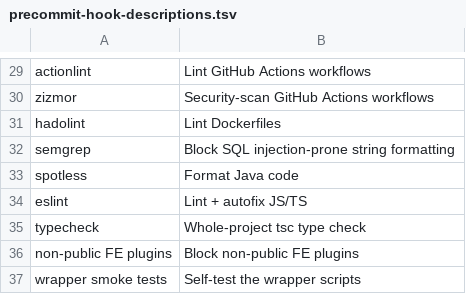
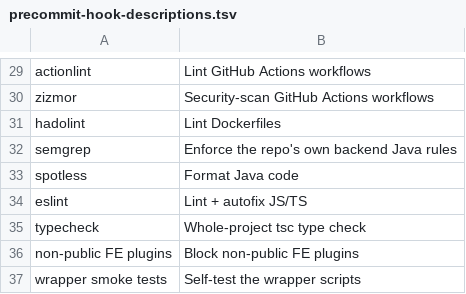
Before and after one commit to comet-ml/opik, a TSV file: scripts/precommit-hook-descriptions.tsv, drawn as a sheet; only a part is shown, gaps mark what is left out.

```diff
--- a/scripts/precommit-hook-descriptions.tsv
+++ b/scripts/precommit-hook-descriptions.tsv
@@ -31,3 +31,3 @@ zizmor	Security-scan GitHub Actions workflows
 hadolint	Lint Dockerfiles
-semgrep	Block SQL injection-prone string formatting
+semgrep	Enforce the repo's own backend Java rules
 spotless	Format Java code
```
